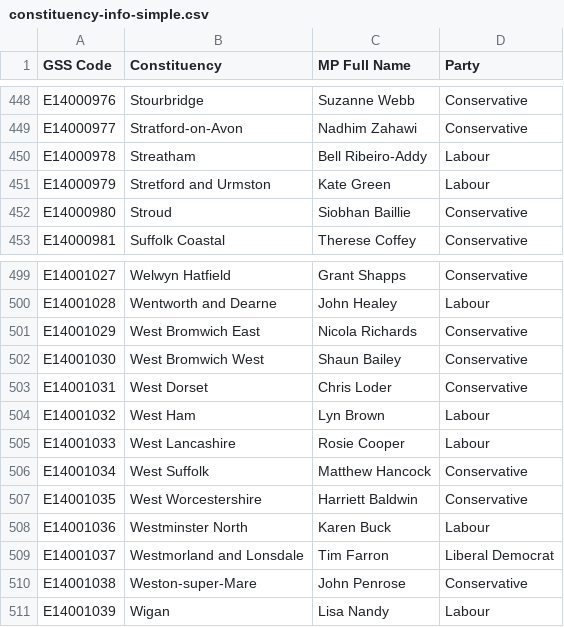
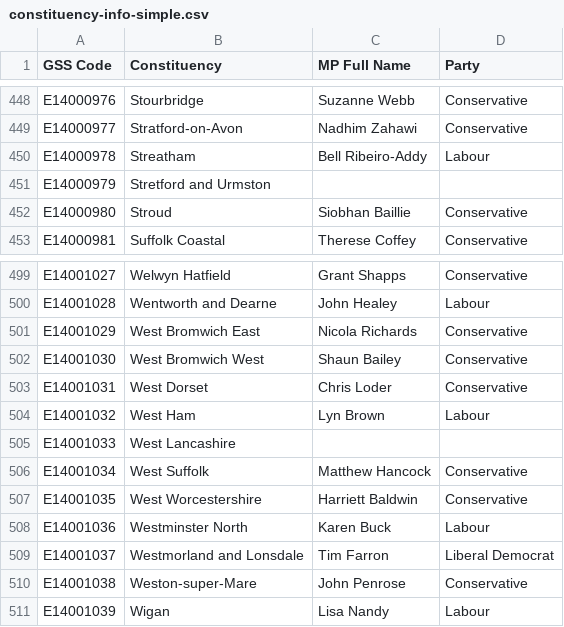
Before and after one commit to dpboam/constintuentcey-update, a CSV file: data/constituency-info-simple.csv, drawn as a sheet; only a part is shown, gaps mark what is left out.

```diff
--- a/data/constituency-info-simple.csv
+++ b/data/constituency-info-simple.csv
@@ -450,3 +450,3 @@ E14000977,Stratford-on-Avon,Nadhim Zahawi,Conservative
 E14000978,Streatham,Bell Ribeiro-Addy,Labour
-E14000979,Stretford and Urmston,Kate Green,Labour
+E14000979,Stretford and Urmston,,
 E14000980,Stroud,Siobhan Baillie,Conservative
@@ -504,3 +504,3 @@ E14001031,West Dorset,Chris Loder,Conservative
 E14001032,West Ham,Lyn Brown,Labour
-E14001033,West Lancashire,Rosie Cooper,Labour
+E14001033,West Lancashire,,
 E14001034,West Suffolk,Matthew Hancock,Conservative
```
